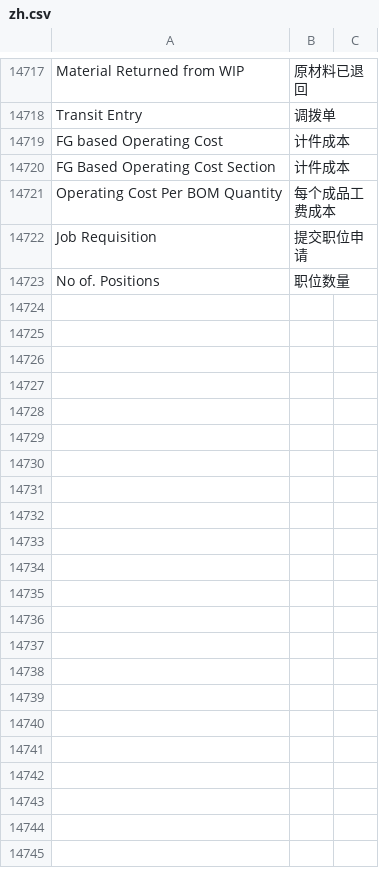
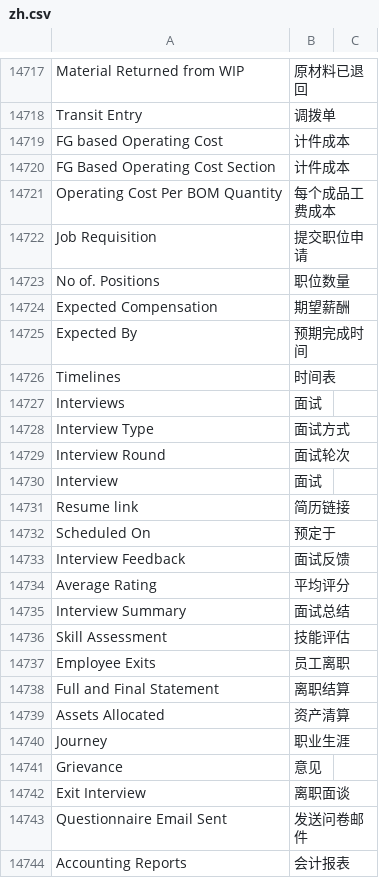
Before and after one commit to z1coyan/erpnext_chinese, a CSV file: erpnext_chinese/translations/zh.csv, drawn as a sheet; only a part is shown, gaps mark what is left out; the diff names each change by its address in the sheet, - before the commit and + after, or states it on an @@ line.

Commit message:
HRMS增加词条

```diff
--- a/erpnext_chinese/translations/zh.csv
+++ b/erpnext_chinese/translations/zh.csv
+row 14724: Expected Compensation | 期望薪酬
+row 14725: Expected By | 预期完成时间
+row 14726: Timelines | 时间表
+row 14727: Interviews | 面试
+row 14728: Interview Type | 面试方式
+row 14729: Interview Round | 面试轮次
+row 14730: Interview | 面试
+row 14731: Resume link | 简历链接
+row 14732: Scheduled On | 预定于
+row 14733: Interview Feedback | 面试反馈
+row 14734: Average Rating | 平均评分
+row 14735: Interview Summary | 面试总结
+row 14736: Skill Assessment | 技能评估
+row 14737: Employee Exits | 员工离职
+row 14738: Full and Final Statement | 离职结算
+row 14739: Assets Allocated | 资产清算
+row 14740: Journey | 职业生涯
+row 14741: Grievance | 意见
+row 14742: Exit Interview | 离职面谈
+row 14743: Questionnaire Email Sent | 发送问卷邮件
+row 14744: Accounting Reports | 会计报表
```
